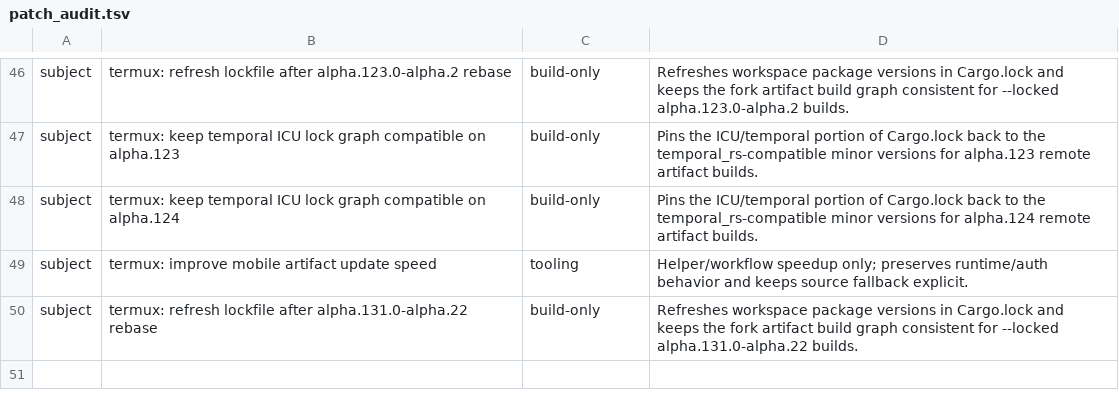
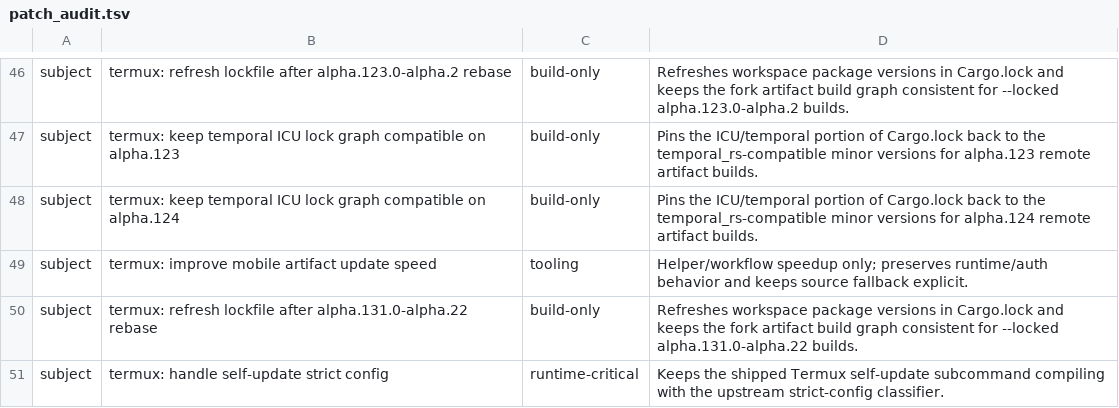
Before and after one commit to Kbediako/codex-termux-pocket, a TSV file: scripts/termux/patch_audit.tsv, drawn as a sheet; only a part is shown, gaps mark what is left out.

Commit message:
termux: handle self-update strict config

```diff
--- a/scripts/termux/patch_audit.tsv
+++ b/scripts/termux/patch_audit.tsv
@@ -50 +50,2 @@ subject	termux: improve mobile artifact update speed	tooling	Helper/workflow spe
 subject	termux: refresh lockfile after alpha.131.0-alpha.22 rebase	build-only	Refreshes workspace package versions in Cargo.lock and keeps the fork artifact build graph consistent for --locked alpha.131.0-alpha.22 builds.
+subject	termux: handle self-update strict config	runtime-critical	Keeps the shipped Termux self-update subcommand compiling with the upstream strict-config classifier.
```
Also changed, not shown: 1 other file.
